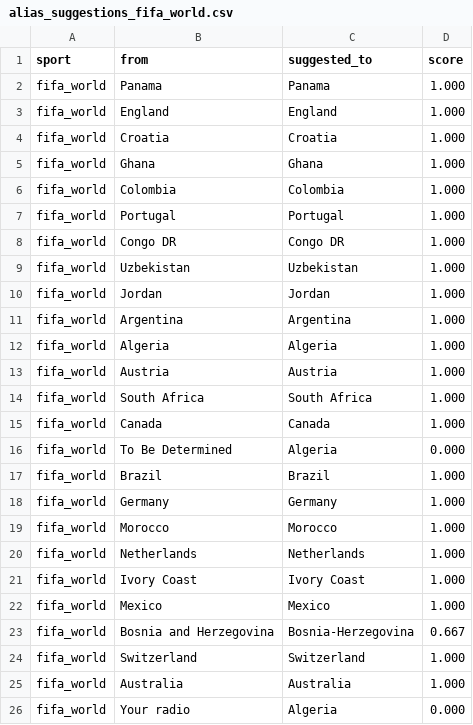
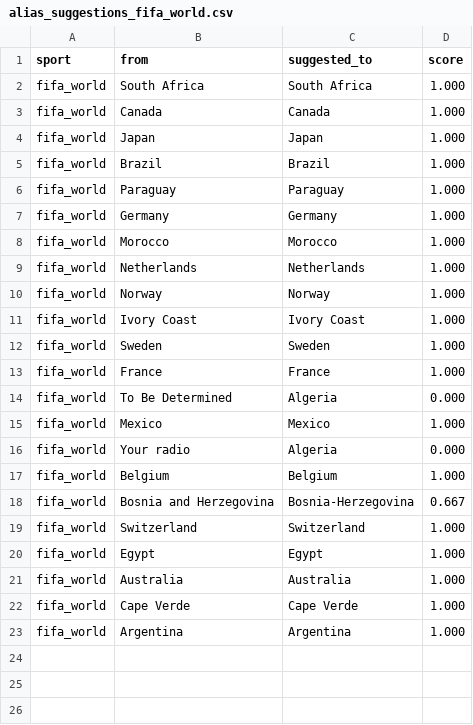
Before and after one commit to cterpening/What_Channel_Is_The_Game, a CSV file: alias_suggestions_fifa_world.csv, drawn as a sheet.

```diff
--- a/alias_suggestions_fifa_world.csv
+++ b/alias_suggestions_fifa_world.csv
@@ -1,18 +1,7 @@
 sport,from,suggested_to,score
-fifa_world,Panama,Panama,1.000
-fifa_world,England,England,1.000
-fifa_world,Croatia,Croatia,1.000
-fifa_world,Ghana,Ghana,1.000
-fifa_world,Colombia,Colombia,1.000
-fifa_world,Portugal,Portugal,1.000
-fifa_world,Congo DR,Congo DR,1.000
-fifa_world,Uzbekistan,Uzbekistan,1.000
-fifa_world,Jordan,Jordan,1.000
-fifa_world,Argentina,Argentina,1.000
-fifa_world,Algeria,Algeria,1.000
-fifa_world,Austria,Austria,1.000
 fifa_world,South Africa,South Africa,1.000
 fifa_world,Canada,Canada,1.000
-fifa_world,To Be Determined,Algeria,0.000
+fifa_world,Japan,Japan,1.000
 fifa_world,Brazil,Brazil,1.000
+fifa_world,Paraguay,Paraguay,1.000
 fifa_world,Germany,Germany,1.000
@@ -20,7 +9,15 @@ fifa_world,Morocco,Morocco,1.000
 fifa_world,Netherlands,Netherlands,1.000
+fifa_world,Norway,Norway,1.000
 fifa_world,Ivory Coast,Ivory Coast,1.000
+fifa_world,Sweden,Sweden,1.000
+fifa_world,France,France,1.000
+fifa_world,To Be Determined,Algeria,0.000
 fifa_world,Mexico,Mexico,1.000
+fifa_world,Your radio,Algeria,0.000
+fifa_world,Belgium,Belgium,1.000
 fifa_world,Bosnia and Herzegovina,Bosnia-Herzegovina,0.667
 fifa_world,Switzerland,Switzerland,1.000
+fifa_world,Egypt,Egypt,1.000
 fifa_world,Australia,Australia,1.000
-fifa_world,Your radio,Algeria,0.000
+fifa_world,Cape Verde,Cape Verde,1.000
+fifa_world,Argentina,Argentina,1.000
```
Also changed, not shown: alias_suggestions_epl.csv, alias_suggestions_mlb.csv, 4 other files.
